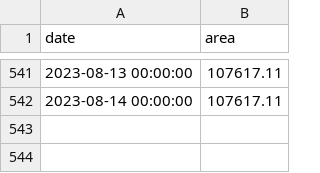
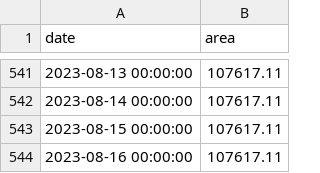
Before and after one commit to conflict-investigations/liveuamap-analysis, a CSV file: territory.csv, drawn as a sheet; only a part is shown, gaps mark what is left out.

```diff
--- a/territory.csv
+++ b/territory.csv
@@ -542 +542,3 @@ date,area
 2023-08-14 00:00:00,107617.11
+2023-08-15 00:00:00,107617.11
+2023-08-16 00:00:00,107617.11
```
